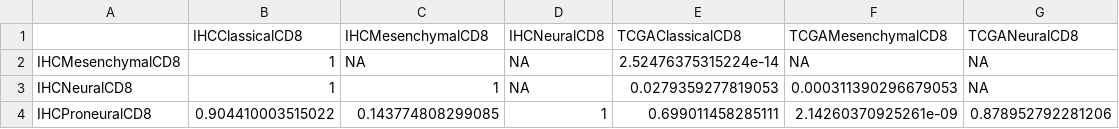
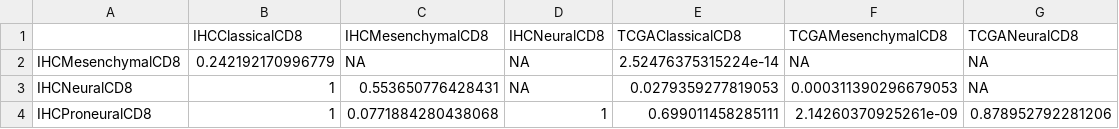
Before and after one commit to greenelab/gbm_immune_validation, a TSV file: results/ttest_results_CD8.tsv, drawn as a sheet.

```diff
--- a/results/ttest_results_CD8.tsv
+++ b/results/ttest_results_CD8.tsv
@@ -1,4 +1,4 @@
 ""	"IHCClassicalCD8"	"IHCMesenchymalCD8"	"IHCNeuralCD8"	"TCGAClassicalCD8"	"TCGAMesenchymalCD8"	"TCGANeuralCD8"
-"IHCMesenchymalCD8"	1	NA	NA	2.52476375315224e-14	NA	NA
-"IHCNeuralCD8"	1	1	NA	0.0279359277819053	0.000311390296679053	NA
-"IHCProneuralCD8"	0.904410003515022	0.143774808299085	1	0.699011458285111	2.14260370925261e-09	0.878952792281206
+"IHCMesenchymalCD8"	0.242192170996779	NA	NA	2.52476375315224e-14	NA	NA
+"IHCNeuralCD8"	1	0.553650776428431	NA	0.0279359277819053	0.000311390296679053	NA
+"IHCProneuralCD8"	1	0.0771884280438068	1	0.699011458285111	2.14260370925261e-09	0.878952792281206
```
Also changed, not shown: results/ttest_results_CD4.tsv, results/ttest_results_Macrophages.tsv, 1 other file.
